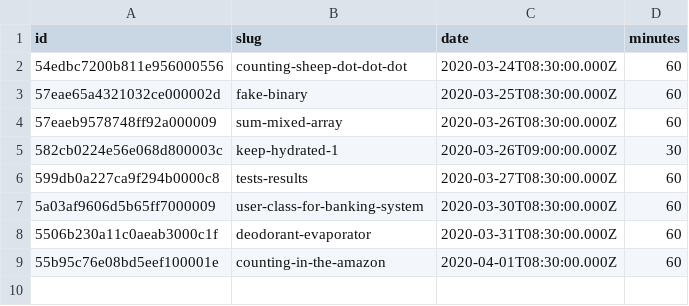
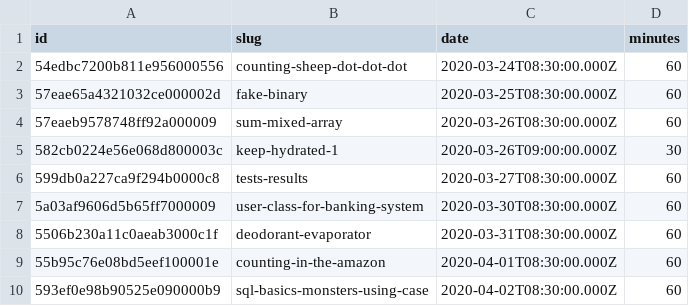
Before and after one commit to agalvezcorell/codewars-kata-student-correction-ih, a CSV file: input/katas.csv, drawn as a sheet.

```diff
--- a/input/katas.csv
+++ b/input/katas.csv
@@ -9 +9,2 @@ id,slug,date,minutes
 55b95c76e08bd5eef100001e,counting-in-the-amazon,2020-04-01T08:30:00.000Z,60
+593ef0e98b90525e090000b9,sql-basics-monsters-using-case,2020-04-02T08:30:00.000Z,60
```
Also changed, not shown: output/output.csv, 1 other file.
